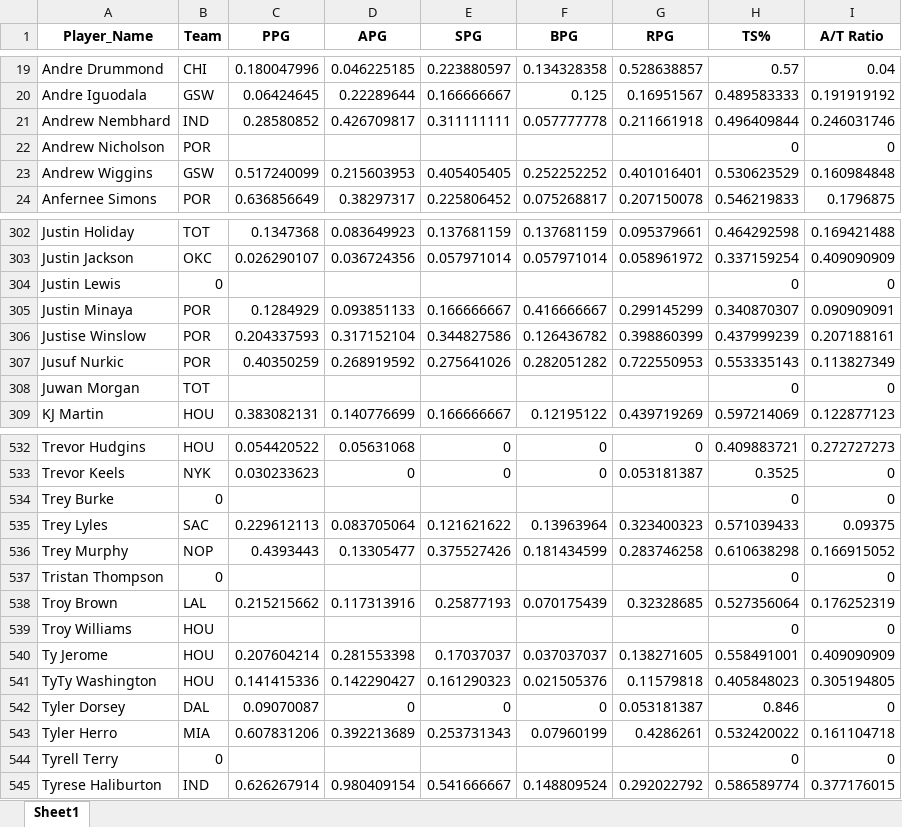
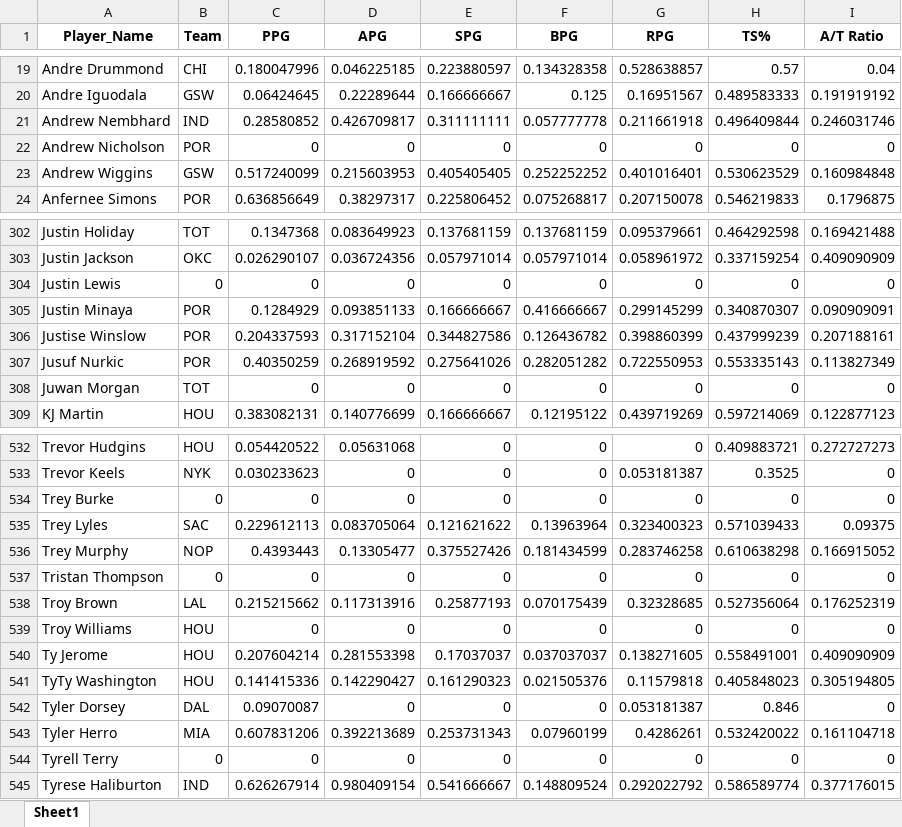
Before and after one commit to Mohtady-Ehab-Barakat/IMA_Competetion, an Excel workbook: player_stats_all.xlsx, sheet Sheet1, drawn as a sheet; only a part is shown, gaps mark what is left out; values as stored, in another font and other column widths than the file's, no borders; the diff covers the shown part only; the diff names each change by its address in the sheet, - before the commit and + after, or states it on an @@ line.

```diff
--- a/player_stats_all.xlsx (sheet Sheet1)
+++ b/player_stats_all.xlsx (sheet Sheet1)
-C22 (PPG): (empty)
+C22 (PPG): 0
-D22 (APG): (empty)
+D22 (APG): 0
-E22 (SPG): (empty)
+E22 (SPG): 0
-F22 (BPG): (empty)
+F22 (BPG): 0
-G22 (RPG): (empty)
+G22 (RPG): 0
-C304 (PPG): (empty)
+C304 (PPG): 0
-D304 (APG): (empty)
+D304 (APG): 0
-E304 (SPG): (empty)
+E304 (SPG): 0
-F304 (BPG): (empty)
+F304 (BPG): 0
-G304 (RPG): (empty)
+G304 (RPG): 0
-C308 (PPG): (empty)
+C308 (PPG): 0
-D308 (APG): (empty)
+D308 (APG): 0
-E308 (SPG): (empty)
+E308 (SPG): 0
-F308 (BPG): (empty)
+F308 (BPG): 0
-G308 (RPG): (empty)
+G308 (RPG): 0
-C534 (PPG): (empty)
+C534 (PPG): 0
-D534 (APG): (empty)
+D534 (APG): 0
-E534 (SPG): (empty)
+E534 (SPG): 0
-F534 (BPG): (empty)
+F534 (BPG): 0
-G534 (RPG): (empty)
+G534 (RPG): 0
-C537 (PPG): (empty)
+C537 (PPG): 0
-D537 (APG): (empty)
+D537 (APG): 0
-E537 (SPG): (empty)
+E537 (SPG): 0
-F537 (BPG): (empty)
+F537 (BPG): 0
-G537 (RPG): (empty)
+G537 (RPG): 0
-C539 (PPG): (empty)
+C539 (PPG): 0
-D539 (APG): (empty)
+D539 (APG): 0
-E539 (SPG): (empty)
+E539 (SPG): 0
-F539 (BPG): (empty)
+F539 (BPG): 0
-G539 (RPG): (empty)
+G539 (RPG): 0
-C544 (PPG): (empty)
+C544 (PPG): 0
-D544 (APG): (empty)
+D544 (APG): 0
-E544 (SPG): (empty)
+E544 (SPG): 0
-F544 (BPG): (empty)
+F544 (BPG): 0
-G544 (RPG): (empty)
+G544 (RPG): 0
```
Also changed, not shown: 165 edited cells elsewhere in this sheet, 5 other files.
